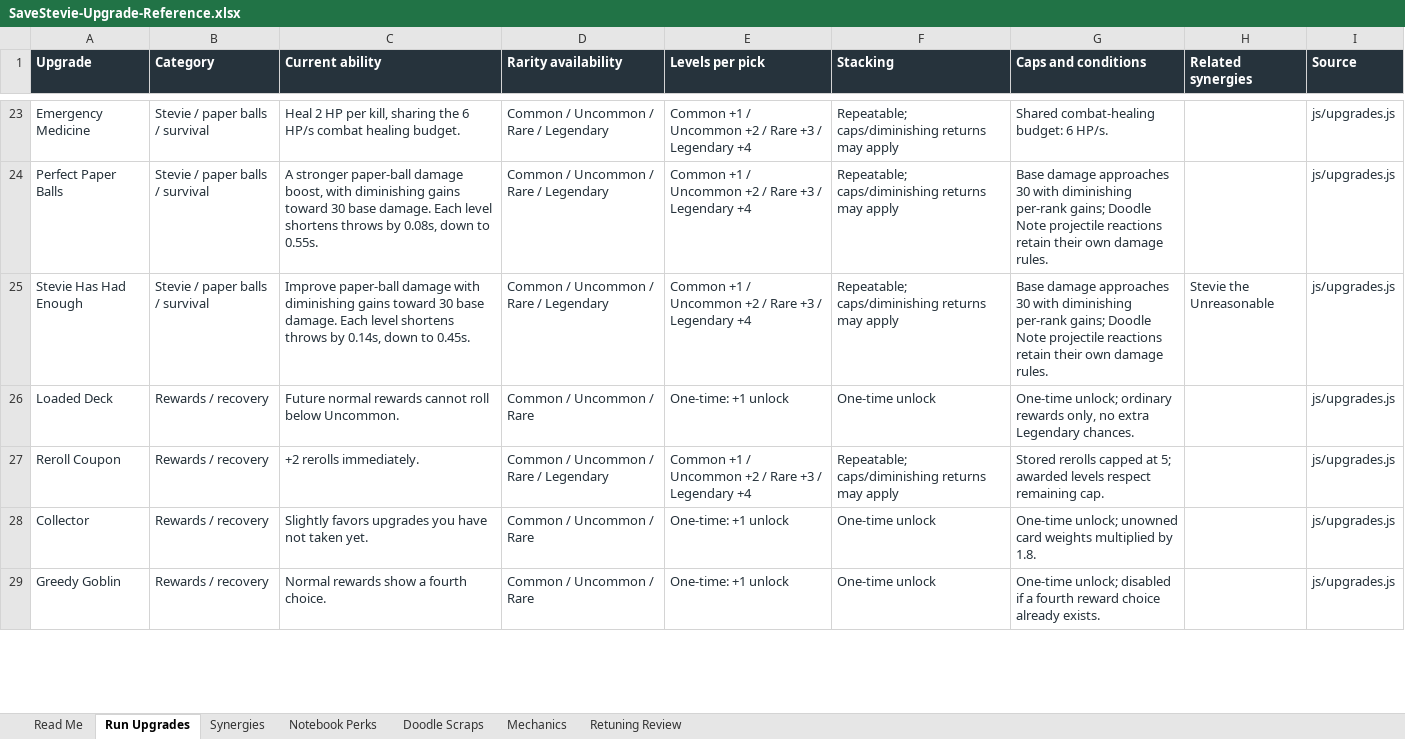
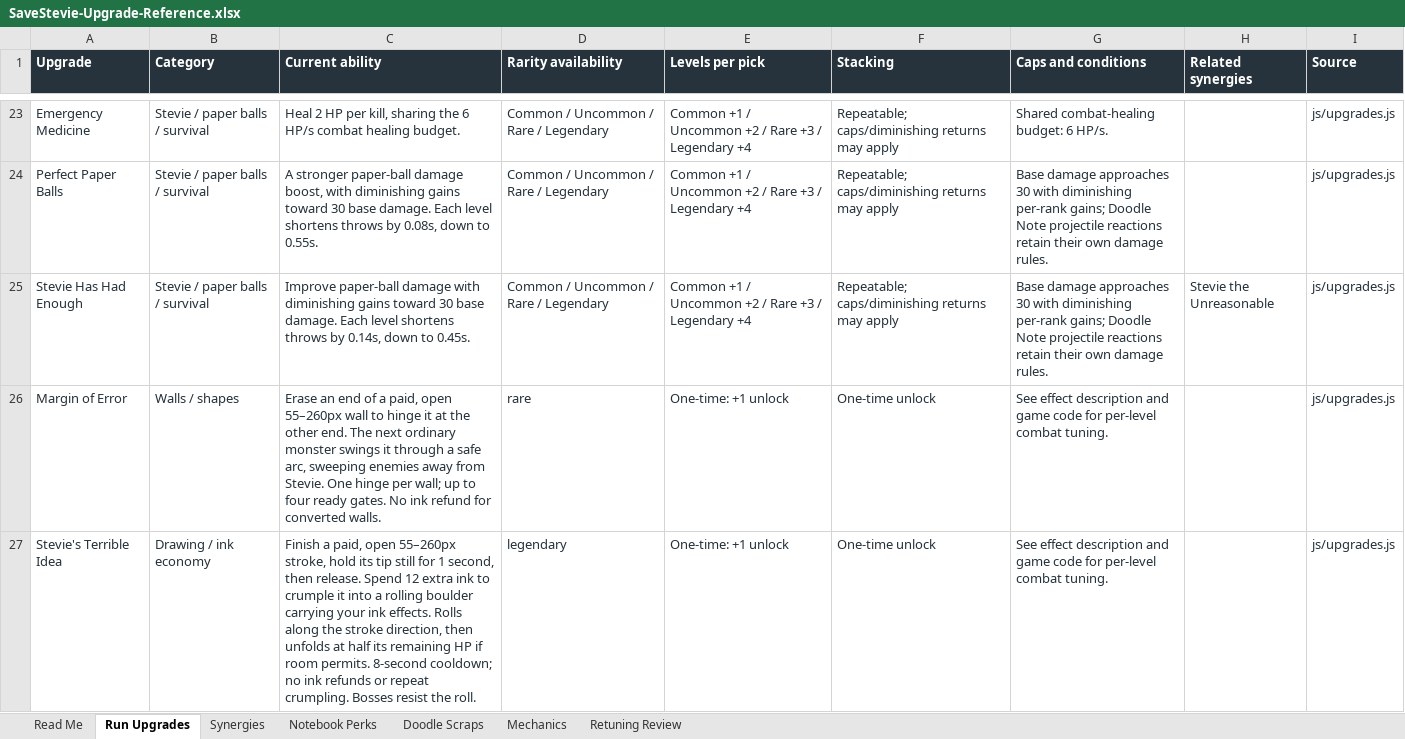
Before and after one commit to ShootyQ/SaveStevie, an Excel workbook: docs/SaveStevie-Upgrade-Reference.xlsx, sheet Run Upgrades, drawn as a sheet; only a part is shown, gaps mark what is left out; the shorter side is filled out with more unchanged rows; values as stored, in another font and other column widths than the file's, no borders; table styles not drawn; the diff covers the shown part only; the diff names each change by its address in the sheet, - before the commit and + after, or states it on an @@ line.

Commit message:
Add four drawing utilities with custom art and notebook wave clears

```diff
--- a/docs/SaveStevie-Upgrade-Reference.xlsx (sheet Run Upgrades)
+++ b/docs/SaveStevie-Upgrade-Reference.xlsx (sheet Run Upgrades)
+row 26: Margin of Error | Walls / shapes | Erase an end of a paid, open 55–260px wall to hinge it at the other end. The next ordinary monster swings it through a safe arc, sweeping enemies away from Stevie. One hinge per wall; up to four ready gates. No ink refund for converted walls. | rare | One-time: +1 unlock | One-time unlock | See effect description and game code for per-level combat tuning. |  | js/upgrades.js
+row 27: Stevie's Terrible Idea | Drawing / ink economy | Finish a paid, open 55–260px stroke, hold its tip still for 1 second, then release. Spend 12 extra ink to crumple it into a rolling boulder carrying your ink effects. Rolls along the stroke direction, then unfolds at half its remaining HP if room permits. 8-second cooldown; no ink refunds or repeat crumpling. Bosses resist the roll. | legendary | One-time: +1 unlock | One-time unlock | See effect description and game code for per-level combat tuning. |  | js/upgrades.js
```
Also changed, not shown: 2 added rows elsewhere in this sheet, sheet Retuning Review, sheet Read Me, 22 other files.
